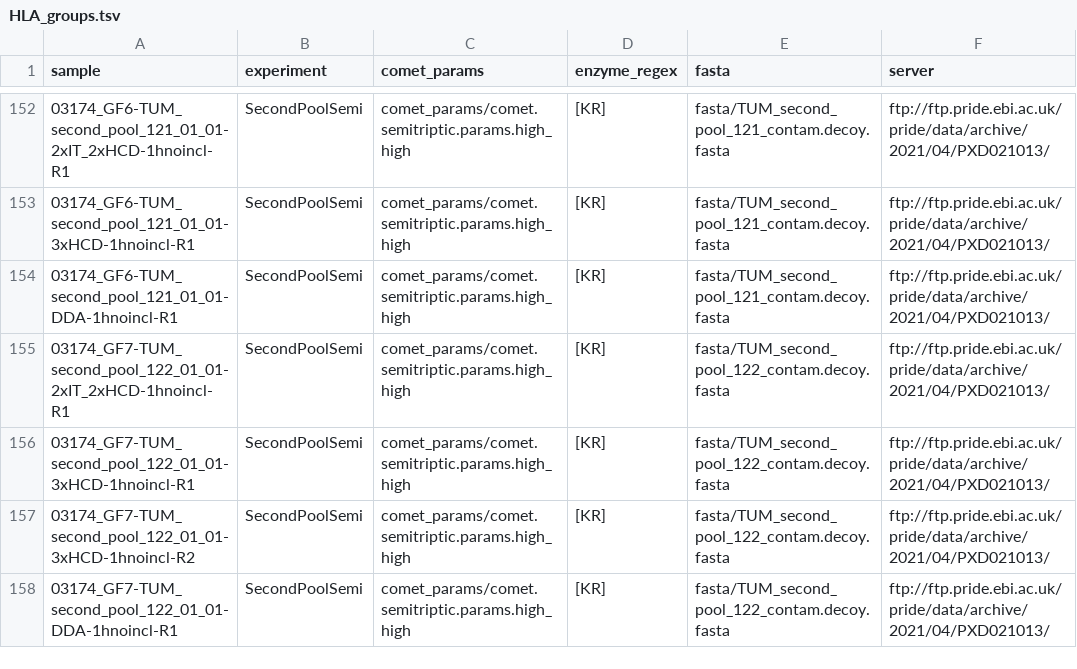
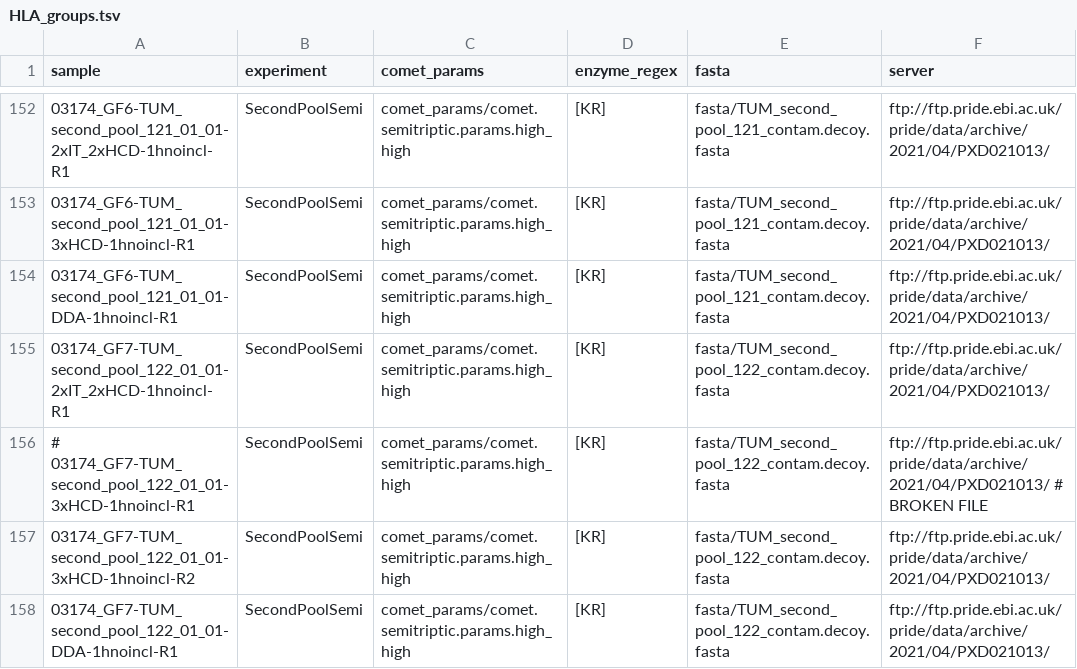
Before and after one commit to jspaezp/elfragmentador-data, a TSV file: target_files/HLA_groups.tsv, drawn as a sheet; only a part is shown, gaps mark what is left out.

Commit message:
removed broken file

```diff
--- a/target_files/HLA_groups.tsv
+++ b/target_files/HLA_groups.tsv
@@ -155,3 +155,3 @@ sample	experiment	comet_params	enzyme_regex	fasta	server
 03174_GF7-TUM_second_pool_122_01_01-2xIT_2xHCD-1hnoincl-R1	SecondPoolSemi	comet_params/comet.semitriptic.params.high_high	[KR]	fasta/TUM_second_pool_122_contam.decoy.fasta	ftp://ftp.pride.ebi.ac.uk/pride/data/archive/2021/04/PXD021013/
-03174_GF7-TUM_second_pool_122_01_01-3xHCD-1hnoincl-R1	SecondPoolSemi	comet_params/comet.semitriptic.params.high_high	[KR]	fasta/TUM_second_pool_122_contam.decoy.fasta	ftp://ftp.pride.ebi.ac.uk/pride/data/archive/2021/04/PXD021013/
+# 03174_GF7-TUM_second_pool_122_01_01-3xHCD-1hnoincl-R1	SecondPoolSemi	comet_params/comet.semitriptic.params.high_high	[KR]	fasta/TUM_second_pool_122_contam.decoy.fasta	ftp://ftp.pride.ebi.ac.uk/pride/data/archive/2021/04/PXD021013/ # BROKEN FILE
 03174_GF7-TUM_second_pool_122_01_01-3xHCD-1hnoincl-R2	SecondPoolSemi	comet_params/comet.semitriptic.params.high_high	[KR]	fasta/TUM_second_pool_122_contam.decoy.fasta	ftp://ftp.pride.ebi.ac.uk/pride/data/archive/2021/04/PXD021013/
```
